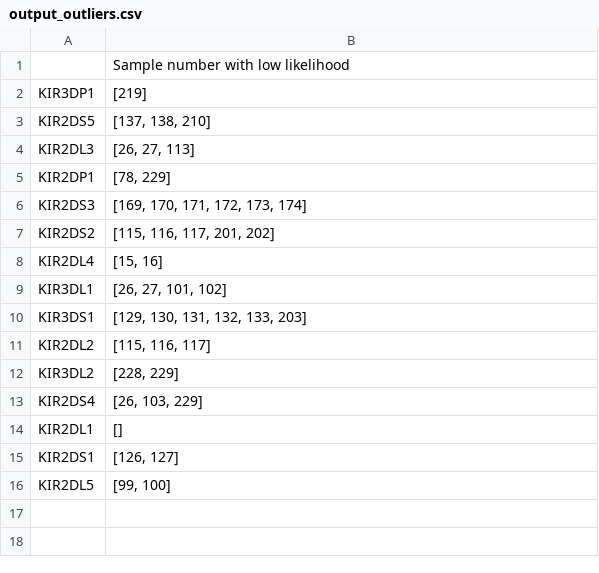
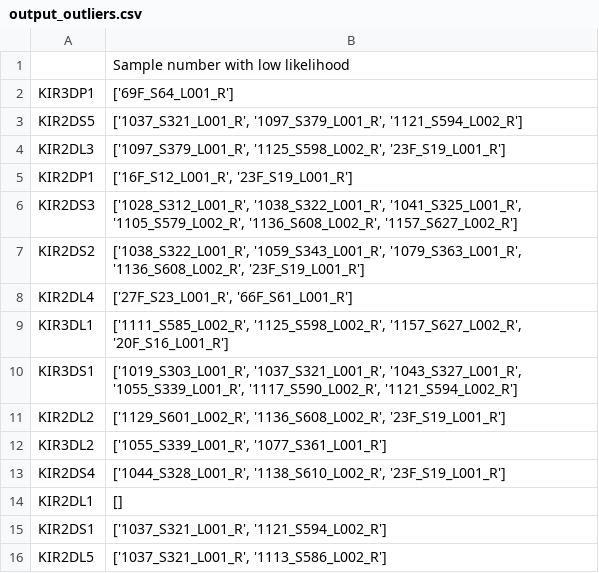
Before and after one commit to devitahalim/scie30001-project, a CSV file: output/output_outliers.csv, drawn as a sheet.

Commit message:
Finalize output and adding function to check 0 copy number

```diff
--- a/output/output_outliers.csv
+++ b/output/output_outliers.csv
@@ -1,16 +1,16 @@
 ,Sample number with low likelihood
-KIR3DP1,[219]
-KIR2DS5,"[137, 138, 210]"
-KIR2DL3,"[26, 27, 113]"
-KIR2DP1,"[78, 229]"
-KIR2DS3,"[169, 170, 171, 172, 173, 174]"
-KIR2DS2,"[115, 116, 117, 201, 202]"
-KIR2DL4,"[15, 16]"
-KIR3DL1,"[26, 27, 101, 102]"
-KIR3DS1,"[129, 130, 131, 132, 133, 203]"
-KIR2DL2,"[115, 116, 117]"
-KIR3DL2,"[228, 229]"
-KIR2DS4,"[26, 103, 229]"
+KIR3DP1,['69F_S64_L001_R']
+KIR2DS5,"['1037_S321_L001_R', '1097_S379_L001_R', '1121_S594_L002_R']"
+KIR2DL3,"['1097_S379_L001_R', '1125_S598_L002_R', '23F_S19_L001_R']"
+KIR2DP1,"['16F_S12_L001_R', '23F_S19_L001_R']"
+KIR2DS3,"['1028_S312_L001_R', '1038_S322_L001_R', '1041_S325_L001_R', '1105_S579_L002_R', '1136_S608_L002_R', '1157_S627_L002_R']"
+KIR2DS2,"['1038_S322_L001_R', '1059_S343_L001_R', '1079_S363_L001_R', '1136_S608_L002_R', '23F_S19_L001_R']"
+KIR2DL4,"['27F_S23_L001_R', '66F_S61_L001_R']"
+KIR3DL1,"['1111_S585_L002_R', '1125_S598_L002_R', '1157_S627_L002_R', '20F_S16_L001_R']"
+KIR3DS1,"['1019_S303_L001_R', '1037_S321_L001_R', '1043_S327_L001_R', '1055_S339_L001_R', '1117_S590_L002_R', '1121_S594_L002_R']"
+KIR2DL2,"['1129_S601_L002_R', '1136_S608_L002_R', '23F_S19_L001_R']"
+KIR3DL2,"['1055_S339_L001_R', '1077_S361_L001_R']"
+KIR2DS4,"['1044_S328_L001_R', '1138_S610_L002_R', '23F_S19_L001_R']"
 KIR2DL1,[]
-KIR2DS1,"[126, 127]"
-KIR2DL5,"[99, 100]"
+KIR2DS1,"['1037_S321_L001_R', '1121_S594_L002_R']"
+KIR2DL5,"['1037_S321_L001_R', '1113_S586_L002_R']"
```
Also changed, not shown: 19 other files.
